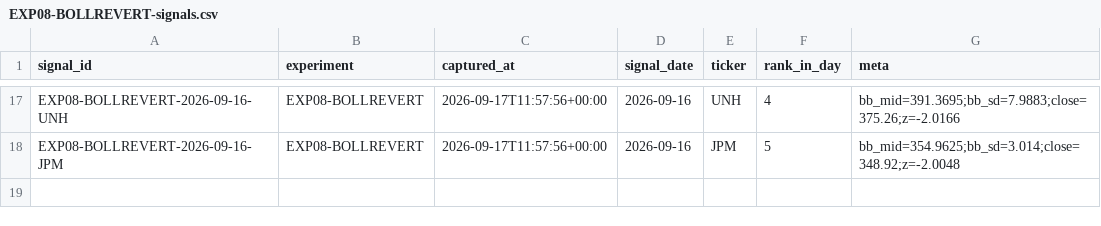
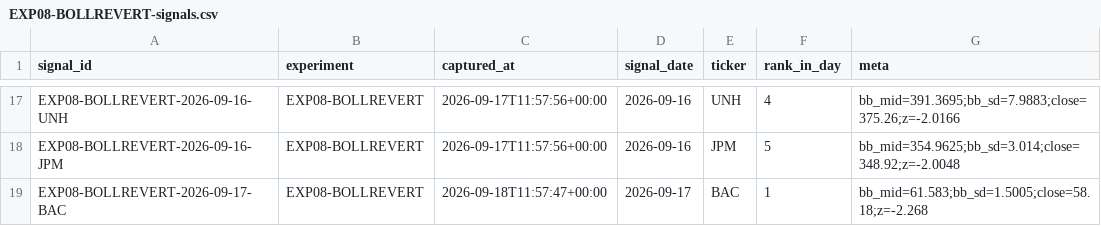
Before and after one commit to joshldavis/ThePickLog, a CSV file: experiments/EXP08-BOLLREVERT-signals.csv, drawn as a sheet; only a part is shown, gaps mark what is left out.

```diff
--- a/experiments/EXP08-BOLLREVERT-signals.csv
+++ b/experiments/EXP08-BOLLREVERT-signals.csv
@@ -18 +18,2 @@ EXP08-BOLLREVERT-2026-09-16-UNH,EXP08-BOLLREVERT,2026-09-17T11:57:56+00:00,2026-
 EXP08-BOLLREVERT-2026-09-16-JPM,EXP08-BOLLREVERT,2026-09-17T11:57:56+00:00,2026-09-16,JPM,5,bb_mid=354.9625;bb_sd=3.014;close=348.92;z=-2.0048
+EXP08-BOLLREVERT-2026-09-17-BAC,EXP08-BOLLREVERT,2026-09-18T11:57:47+00:00,2026-09-17,BAC,1,bb_mid=61.583;bb_sd=1.5005;close=58.18;z=-2.268
```
Also changed, not shown: edgar_snapshot.csv, experiments/EXP07-SMAPULL-signals.csv, 8 other files.
